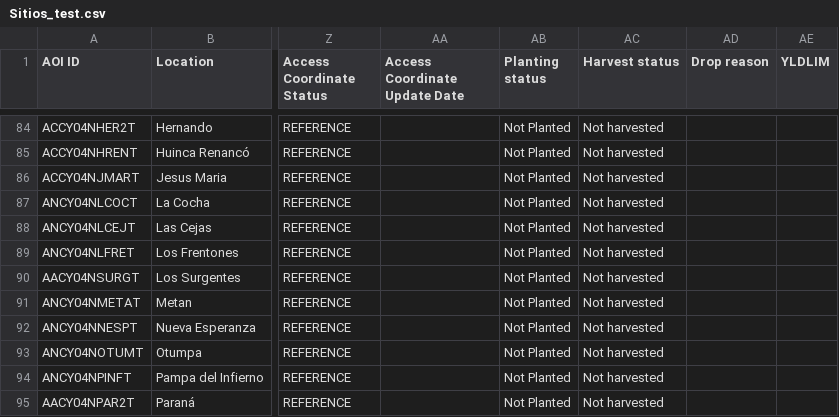
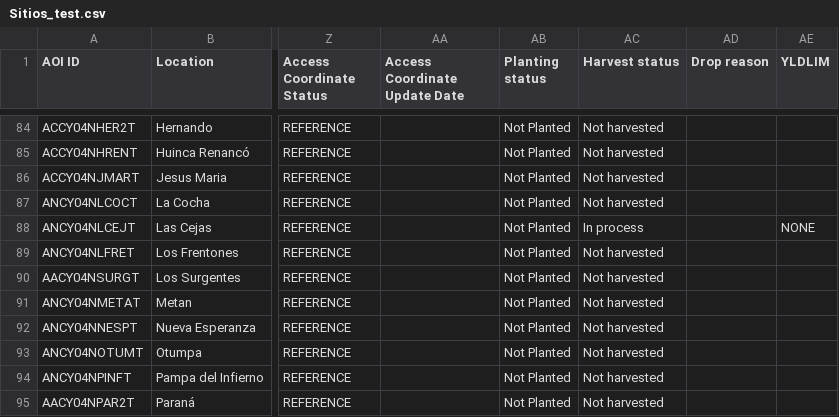
Before and after one commit to LAAR-TESTING-AR/field-trial-platform, a CSV file: Sitios_test.csv, drawn as a sheet; only a part is shown, gaps mark what is left out; the diff names each change by its address in the sheet, - before the commit and + after, or states it on an @@ line.

Commit message:
Actualizacion automatica de Sitios.csv desde SharePoint

```diff
--- a/Sitios_test.csv
+++ b/Sitios_test.csv
-AC88 (Harvest status): Not harvested
+AC88 (Harvest status): In process
-AE88 (YLDLIM): (empty)
+AE88 (YLDLIM): NONE
```
